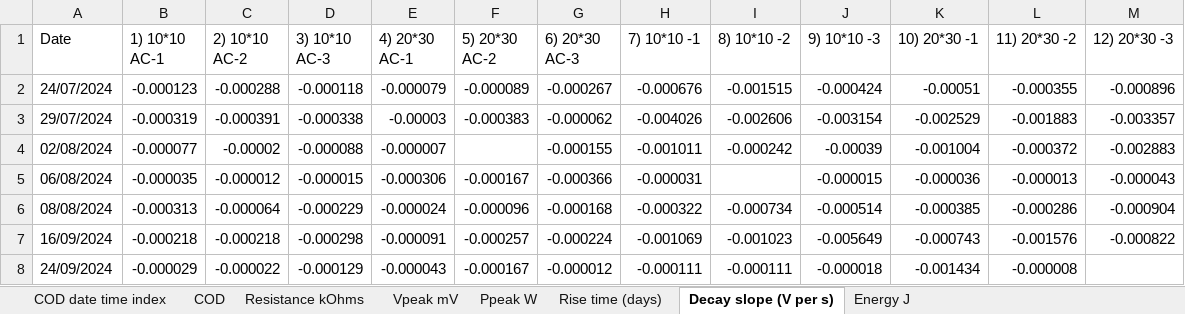
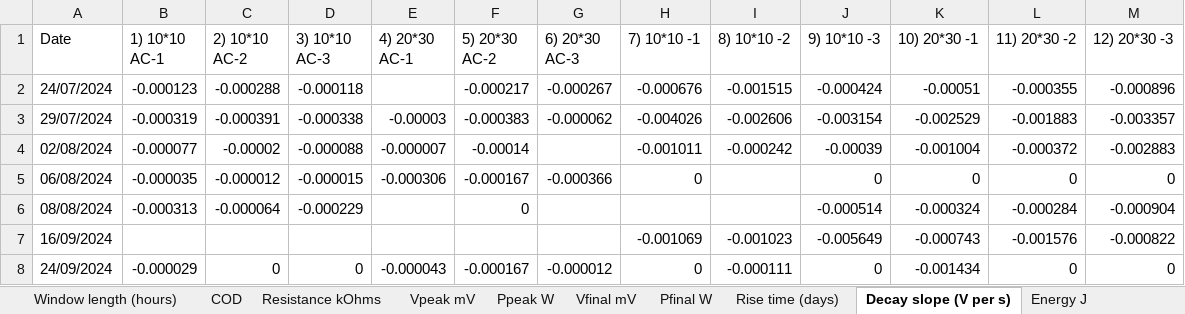
Before and after one commit to hphilamore/APEX_WP2, an Excel workbook: mfc_features.xlsx, sheet Decay slope (V per s), drawn as a sheet; only a part is shown; values as stored, in another font and other column widths than the file's, no borders; the diff covers the shown part only; the diff names each change by its address in the sheet, - before the commit and + after, or states it on an @@ line.

```diff
--- a/mfc_features.xlsx (sheet Decay slope (V per s))
+++ b/mfc_features.xlsx (sheet Decay slope (V per s))
+sheet tab: Window length (hours)
+sheet tab: Vfinal mV
+sheet tab: Pfinal W
-E2 (4) 20*30 AC-1): -0.000079
+E2 (4) 20*30 AC-1): (empty)
-F2 (5) 20*30 AC-2): -0.000089
+F2 (5) 20*30 AC-2): -0.000217
-F4 (5) 20*30 AC-2): (empty)
+F4 (5) 20*30 AC-2): -0.00014
-G4 (6) 20*30 AC-3): -0.000155
+G4 (6) 20*30 AC-3): (empty)
-H5 (7) 10*10 -1): -0.000031
+H5 (7) 10*10 -1): 0
-J5 (9) 10*10 -3): -0.000015
+J5 (9) 10*10 -3): 0
-K5 (10) 20*30 -1): -0.000036
+K5 (10) 20*30 -1): 0
-L5 (11) 20*30 -2): -0.000013
+L5 (11) 20*30 -2): 0
-M5 (12) 20*30 -3): -0.000043
+M5 (12) 20*30 -3): 0
-E6 (4) 20*30 AC-1): -0.000024
+E6 (4) 20*30 AC-1): (empty)
-F6 (5) 20*30 AC-2): -0.000096
+F6 (5) 20*30 AC-2): 0
-G6 (6) 20*30 AC-3): -0.000168
+G6 (6) 20*30 AC-3): (empty)
-H6 (7) 10*10 -1): -0.000322
+H6 (7) 10*10 -1): (empty)
-I6 (8) 10*10 -2): -0.000734
+I6 (8) 10*10 -2): (empty)
-K6 (10) 20*30 -1): -0.000385
+K6 (10) 20*30 -1): -0.000324
-L6 (11) 20*30 -2): -0.000286
+L6 (11) 20*30 -2): -0.000284
-B7 (1) 10*10 AC-1): -0.000218
+B7 (1) 10*10 AC-1): (empty)
-C7 (2) 10*10 AC-2): -0.000218
+C7 (2) 10*10 AC-2): (empty)
-D7 (3) 10*10 AC-3): -0.000298
+D7 (3) 10*10 AC-3): (empty)
-E7 (4) 20*30 AC-1): -0.000091
+E7 (4) 20*30 AC-1): (empty)
-F7 (5) 20*30 AC-2): -0.000257
+F7 (5) 20*30 AC-2): (empty)
-G7 (6) 20*30 AC-3): -0.000224
+G7 (6) 20*30 AC-3): (empty)
-C8 (2) 10*10 AC-2): -0.000022
+C8 (2) 10*10 AC-2): 0
-D8 (3) 10*10 AC-3): -0.000129
+D8 (3) 10*10 AC-3): 0
-H8 (7) 10*10 -1): -0.000111
+H8 (7) 10*10 -1): 0
-J8 (9) 10*10 -3): -0.000018
+J8 (9) 10*10 -3): 0
-L8 (11) 20*30 -2): -0.000008
+L8 (11) 20*30 -2): 0
-M8 (12) 20*30 -3): (empty)
+M8 (12) 20*30 -3): 0
```
Also changed, not shown: 94 edited cells elsewhere in this sheet, sheet Energy J, sheet Vpeak mV, sheet Rise time (days), sheet Ppeak W, 17 other files.
